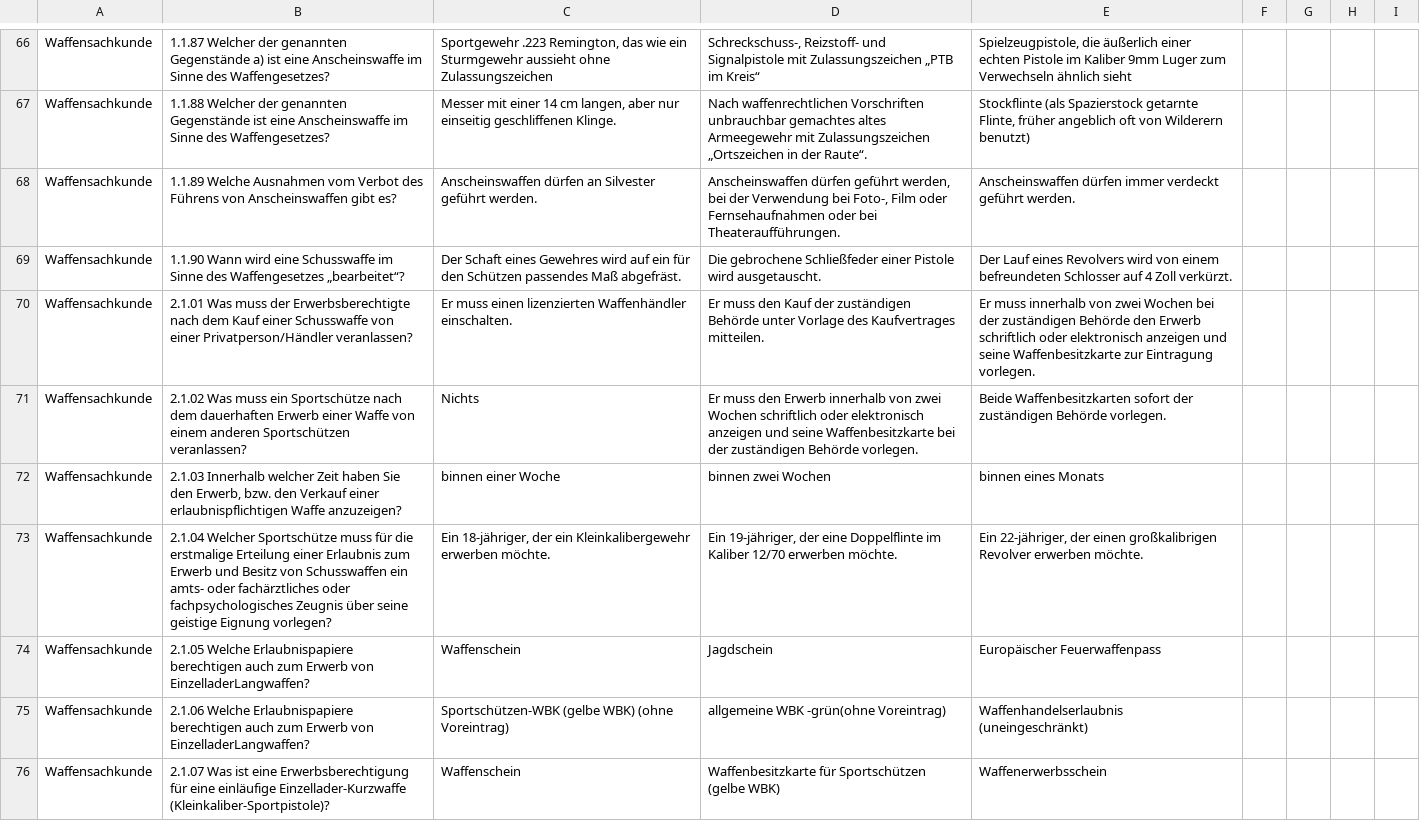
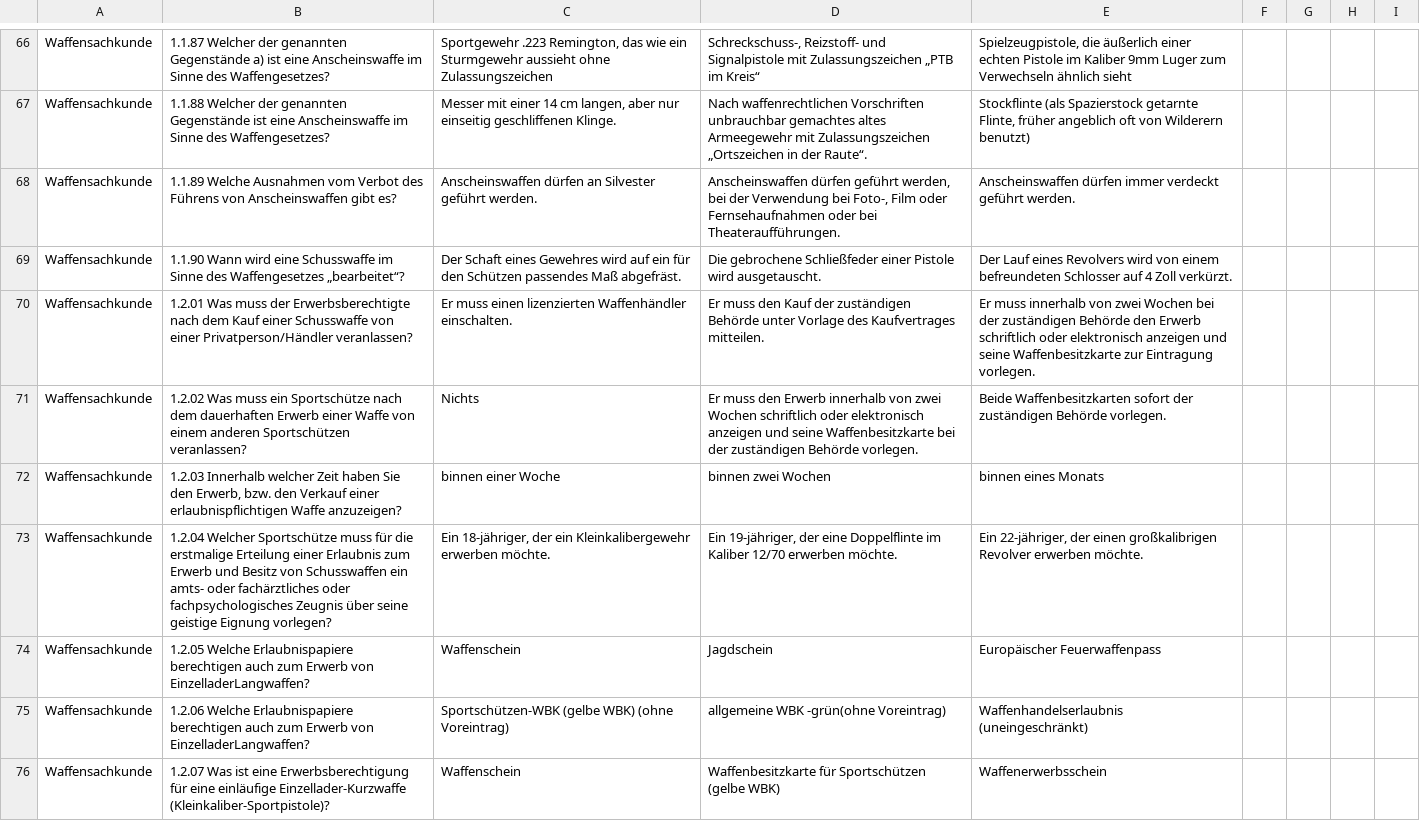
Before and after one commit to Cellaryllis/waffensachkunde_app, a CSV file: Parser/data/questions_multiple_choice.csv, drawn as a sheet; only a part is shown, gaps mark what is left out; the diff covers the shown part only.

Commit message:
Fixed question numbering

```diff
--- a/Parser/data/questions_multiple_choice.csv
+++ b/Parser/data/questions_multiple_choice.csv
@@ -69,8 +69,8 @@ Waffensachkunde,1.1.89 Welche Ausnahmen vom Verbot des Führens von Anscheinswaf
 Waffensachkunde,1.1.90 Wann wird eine Schusswaffe im Sinne des Waffengesetzes „bearbeitet“?,Der Schaft eines Gewehres wird auf ein für den Schützen passendes Maß abgefräst.,Die gebrochene Schließfeder einer Pistole wird ausgetauscht.,Der Lauf eines Revolvers wird von einem befreundeten Schlosser auf 4 Zoll verkürzt.,,,,,,,,
-Waffensachkunde,2.1.01 Was muss der Erwerbsberechtigte nach dem Kauf einer Schusswaffe von einer Privatperson/Händler veranlassen?,Er muss einen lizenzierten Waffenhändler einschalten.,Er muss den Kauf der zuständigen Behörde unter Vorlage des Kaufvertrages mitteilen.,Er muss innerhalb von zwei Wochen bei der zuständigen Behörde den Erwerb schriftlich oder elektronisch anzeigen und seine Waffenbesitzkarte zur Eintragung vorlegen.,,,,,,,,
-Waffensachkunde,2.1.02 Was muss ein Sportschütze nach dem dauerhaften Erwerb einer Waffe von einem anderen Sportschützen veranlassen?,Nichts,Er muss den Erwerb innerhalb von zwei Wochen schriftlich oder elektronisch anzeigen und seine Waffenbesitzkarte bei der zuständigen Behörde vorlegen.,Beide Waffenbesitzkarten sofort der zuständigen Behörde vorlegen.,,,,,,,,
-Waffensachkunde,"2.1.03 Innerhalb welcher Zeit haben Sie den Erwerb, bzw. den Verkauf einer erlaubnispflichtigen Waffe anzuzeigen?",binnen einer Woche,binnen zwei Wochen,binnen eines Monats,,,,,,,,
-Waffensachkunde,2.1.04 Welcher Sportschütze muss für die erstmalige Erteilung einer Erlaubnis zum Erwerb und Besitz von Schusswaffen ein amts- oder fachärztliches oder fachpsychologisches Zeugnis über seine geistige Eignung vorlegen?,"Ein 18-jähriger, der ein Kleinkalibergewehr erwerben möchte.","Ein 19-jähriger, der eine Doppelflinte im Kaliber 12/70 erwerben möchte.","Ein 22-jähriger, der einen großkalibrigen Revolver erwerben möchte.",,,,,,,,
-Waffensachkunde,2.1.05 Welche Erlaubnispapiere berechtigen auch zum Erwerb von EinzelladerLangwaffen?,Waffenschein,Jagdschein,Europäischer Feuerwaffenpass,,,,,,,,
-Waffensachkunde,2.1.06 Welche Erlaubnispapiere berechtigen auch zum Erwerb von EinzelladerLangwaffen?,Sportschützen-WBK (gelbe WBK) (ohne Voreintrag),allgemeine WBK -grün(ohne Voreintrag),Waffenhandelserlaubnis (uneingeschränkt),,,,,,,,
-Waffensachkunde,2.1.07 Was ist eine Erwerbsberechtigung für eine einläufige Einzellader-Kurzwaffe (Kleinkaliber-Sportpistole)?,Waffenschein,Waffenbesitzkarte für Sportschützen (gelbe WBK),Waffenerwerbsschein,,,,,,,,
+Waffensachkunde,1.2.01 Was muss der Erwerbsberechtigte nach dem Kauf einer Schusswaffe von einer Privatperson/Händler veranlassen?,Er muss einen lizenzierten Waffenhändler einschalten.,Er muss den Kauf der zuständigen Behörde unter Vorlage des Kaufvertrages mitteilen.,Er muss innerhalb von zwei Wochen bei der zuständigen Behörde den Erwerb schriftlich oder elektronisch anzeigen und seine Waffenbesitzkarte zur Eintragung vorlegen.,,,,,,,,
+Waffensachkunde,1.2.02 Was muss ein Sportschütze nach dem dauerhaften Erwerb einer Waffe von einem anderen Sportschützen veranlassen?,Nichts,Er muss den Erwerb innerhalb von zwei Wochen schriftlich oder elektronisch anzeigen und seine Waffenbesitzkarte bei der zuständigen Behörde vorlegen.,Beide Waffenbesitzkarten sofort der zuständigen Behörde vorlegen.,,,,,,,,
+Waffensachkunde,"1.2.03 Innerhalb welcher Zeit haben Sie den Erwerb, bzw. den Verkauf einer erlaubnispflichtigen Waffe anzuzeigen?",binnen einer Woche,binnen zwei Wochen,binnen eines Monats,,,,,,,,
+Waffensachkunde,1.2.04 Welcher Sportschütze muss für die erstmalige Erteilung einer Erlaubnis zum Erwerb und Besitz von Schusswaffen ein amts- oder fachärztliches oder fachpsychologisches Zeugnis über seine geistige Eignung vorlegen?,"Ein 18-jähriger, der ein Kleinkalibergewehr erwerben möchte.","Ein 19-jähriger, der eine Doppelflinte im Kaliber 12/70 erwerben möchte.","Ein 22-jähriger, der einen großkalibrigen Revolver erwerben möchte.",,,,,,,,
+Waffensachkunde,1.2.05 Welche Erlaubnispapiere berechtigen auch zum Erwerb von EinzelladerLangwaffen?,Waffenschein,Jagdschein,Europäischer Feuerwaffenpass,,,,,,,,
+Waffensachkunde,1.2.06 Welche Erlaubnispapiere berechtigen auch zum Erwerb von EinzelladerLangwaffen?,Sportschützen-WBK (gelbe WBK) (ohne Voreintrag),allgemeine WBK -grün(ohne Voreintrag),Waffenhandelserlaubnis (uneingeschränkt),,,,,,,,
+Waffensachkunde,1.2.07 Was ist eine Erwerbsberechtigung für eine einläufige Einzellader-Kurzwaffe (Kleinkaliber-Sportpistole)?,Waffenschein,Waffenbesitzkarte für Sportschützen (gelbe WBK),Waffenerwerbsschein,,,,,,,,
```
Also changed, not shown: 130 edited cells elsewhere in this file, 2 other files.
